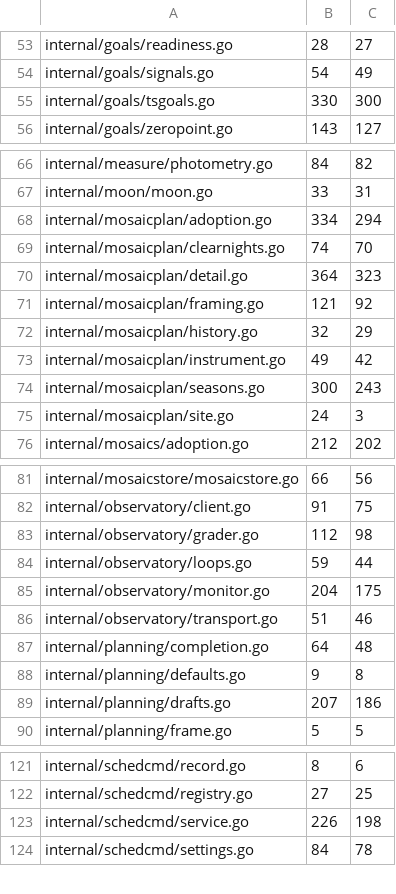
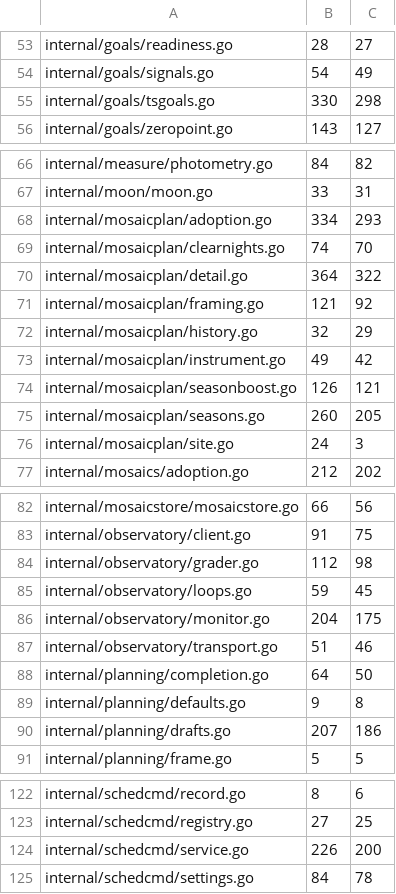
Before and after one commit to USA-RedDragon/astro-stacker, a TSV file: .github/coverage-baseline.tsv, drawn as a sheet; only a part is shown, gaps mark what is left out.

```diff
--- a/.github/coverage-baseline.tsv
+++ b/.github/coverage-baseline.tsv
@@ -54,3 +54,3 @@ internal/goals/readiness.go	28	27
 internal/goals/signals.go	54	49
-internal/goals/tsgoals.go	330	300
+internal/goals/tsgoals.go	330	298
 internal/goals/zeropoint.go	143	127
@@ -67,5 +67,5 @@ internal/measure/photometry.go	84	82
 internal/moon/moon.go	33	31
-internal/mosaicplan/adoption.go	334	294
+internal/mosaicplan/adoption.go	334	293
 internal/mosaicplan/clearnights.go	74	70
-internal/mosaicplan/detail.go	364	323
+internal/mosaicplan/detail.go	364	322
 internal/mosaicplan/framing.go	121	92
@@ -73,3 +73,4 @@ internal/mosaicplan/history.go	32	29
 internal/mosaicplan/instrument.go	49	42
-internal/mosaicplan/seasons.go	300	243
+internal/mosaicplan/seasonboost.go	126	121
+internal/mosaicplan/seasons.go	260	205
 internal/mosaicplan/site.go	24	3
@@ -83,6 +84,6 @@ internal/observatory/client.go	91	75
 internal/observatory/grader.go	112	98
-internal/observatory/loops.go	59	44
+internal/observatory/loops.go	59	45
 internal/observatory/monitor.go	204	175
 internal/observatory/transport.go	51	46
-internal/planning/completion.go	64	48
+internal/planning/completion.go	64	50
 internal/planning/defaults.go	9	8
@@ -122,3 +123,3 @@ internal/schedcmd/record.go	8	6
 internal/schedcmd/registry.go	27	25
-internal/schedcmd/service.go	226	198
+internal/schedcmd/service.go	226	200
 internal/schedcmd/settings.go	84	78
```
Also changed, not shown: 1 other file.
